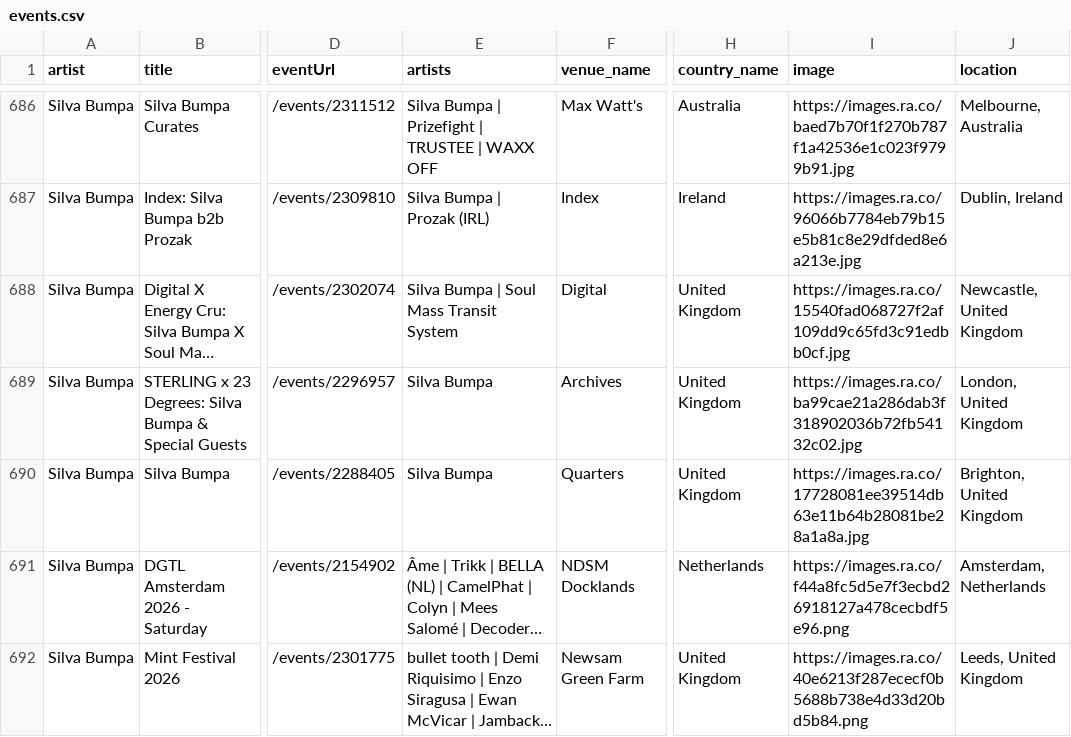
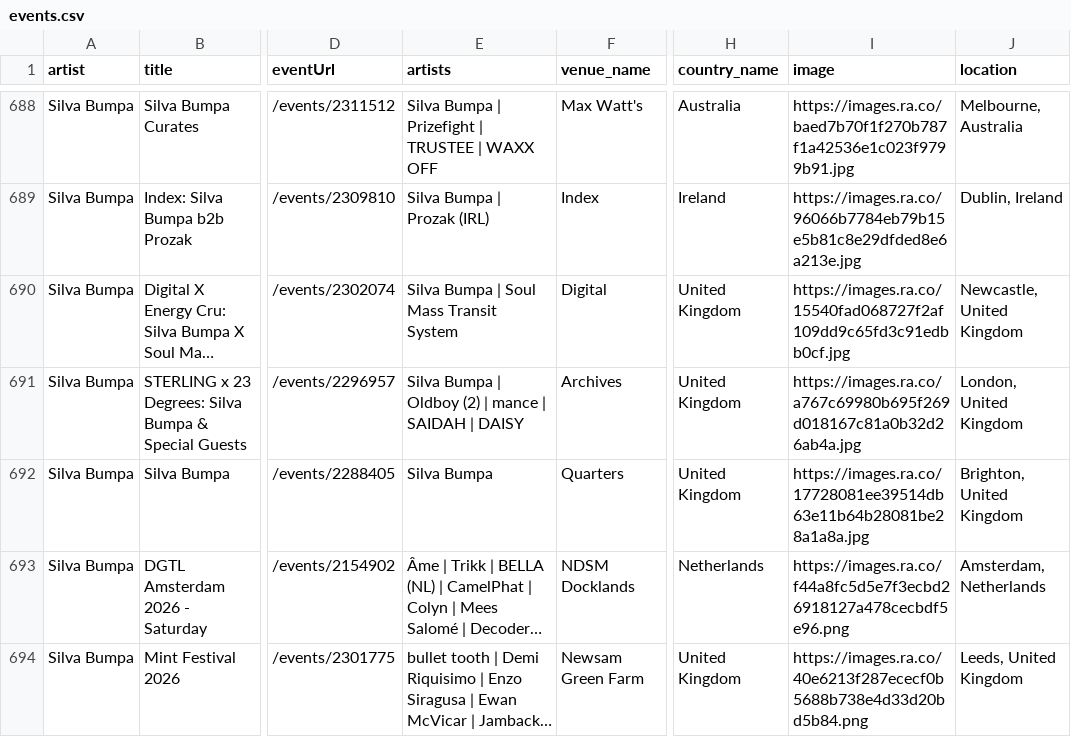
Before and after one commit to jankunnen-96/RA, a CSV file: events.csv, drawn as a sheet; only a part is shown, gaps mark what is left out; long unchanged cells end in …; addresses are those after the commit; the diff covers the shown part only; the diff names each change by its address in the sheet, - before the commit and + after, or states it on an @@ line.

```diff
--- a/events.csv
+++ b/events.csv
-E691 (artists): Silva Bumpa
+E691 (artists): Silva Bumpa | Oldboy (2) | mance | SAIDAH | DAISY
-I691 (image): https://images.ra.co/ba99cae21a286dab3f318902036b72fb54132c02.jpg
+I691 (image): https://images.ra.co/a767c69980b695f269d018167c81a0b32d26ab4a.jpg
```
Also changed, not shown: 7 added rows, 5 removed rows and 24 edited cells elsewhere in this file.
